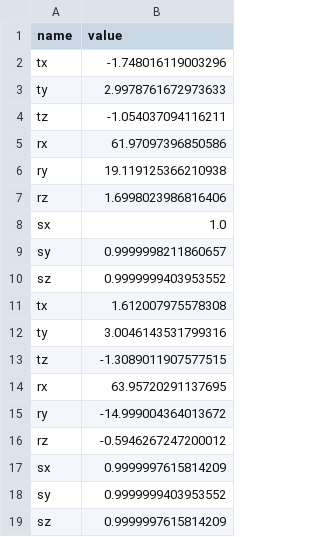
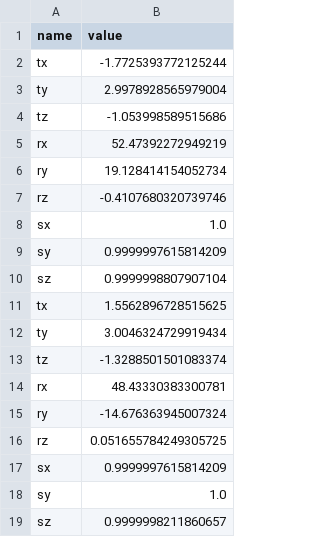
Before and after one commit to EnviralDesign/Abbott-CES-24-SensorSource, a CSV file: C_BioWear_calibration.csv, drawn as a sheet.

Commit message:
calib 3 for C

```diff
--- a/C_BioWear_calibration.csv
+++ b/C_BioWear_calibration.csv
@@ -1,19 +1,19 @@
 "name","value"
-"tx","-1.748016119003296"
-"ty","2.9978761672973633"
-"tz","-1.054037094116211"
-"rx","61.97097396850586"
-"ry","19.119125366210938"
-"rz","1.6998023986816406"
+"tx","-1.7725393772125244"
+"ty","2.9978928565979004"
+"tz","-1.053998589515686"
+"rx","52.47392272949219"
+"ry","19.128414154052734"
+"rz","-0.4107680320739746"
 "sx","1.0"
-"sy","0.9999998211860657"
-"sz","0.9999999403953552"
-"tx","1.612007975578308"
-"ty","3.0046143531799316"
-"tz","-1.3089011907577515"
-"rx","63.95720291137695"
-"ry","-14.999004364013672"
-"rz","-0.5946267247200012"
+"sy","0.9999997615814209"
+"sz","0.9999998807907104"
+"tx","1.5562896728515625"
+"ty","3.0046324729919434"
+"tz","-1.3288501501083374"
+"rx","48.43330383300781"
+"ry","-14.676363945007324"
+"rz","0.051655784249305725"
 "sx","0.9999997615814209"
-"sy","0.9999999403953552"
-"sz","0.9999997615814209"
+"sy","1.0"
+"sz","0.9999998211860657"
```
Also changed, not shown: 4 other files.
